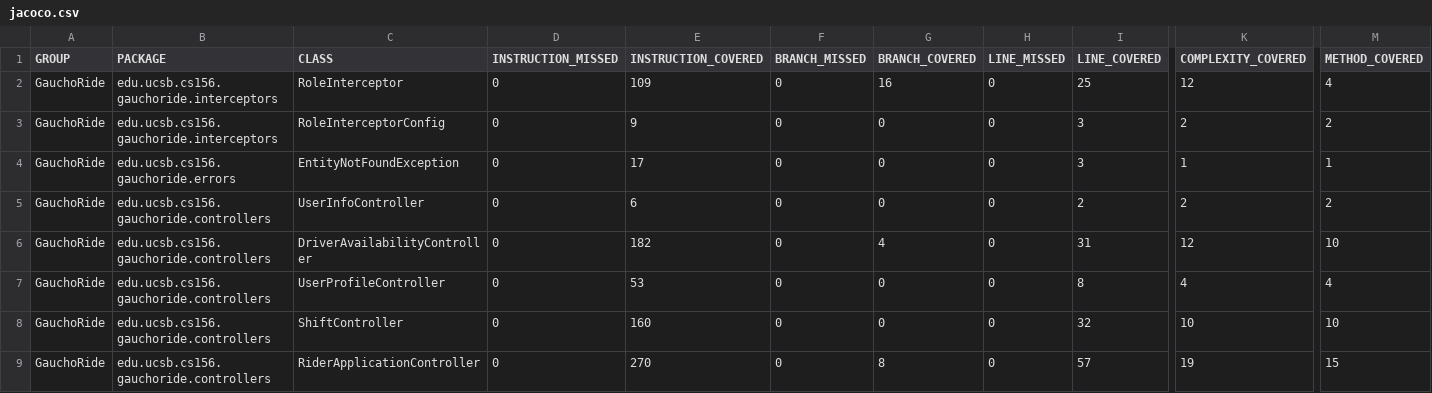
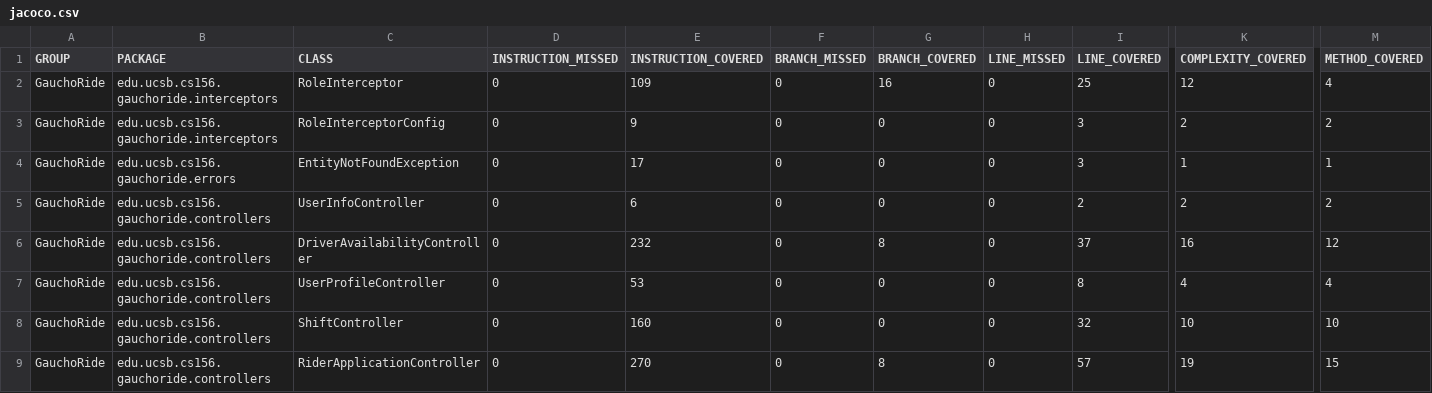
Before and after one commit to ucsb-cs156-w24/proj-gauchoride-w24-7pm-2, a CSV file: prs/44/jacoco/jacoco.csv, drawn as a sheet; only a part is shown, gaps mark what is left out; the diff names each change by its address in the sheet, - before the commit and + after, or states it on an @@ line.

```diff
--- a/prs/44/jacoco/jacoco.csv
+++ b/prs/44/jacoco/jacoco.csv
-E6 (INSTRUCTION_COVERED): 182
+E6 (INSTRUCTION_COVERED): 232
-G6 (BRANCH_COVERED): 4
+G6 (BRANCH_COVERED): 8
-I6 (LINE_COVERED): 31
+I6 (LINE_COVERED): 37
-K6 (COMPLEXITY_COVERED): 12
+K6 (COMPLEXITY_COVERED): 16
-M6 (METHOD_COVERED): 10
+M6 (METHOD_COVERED): 12
```
Also changed, not shown: 7 other files.
